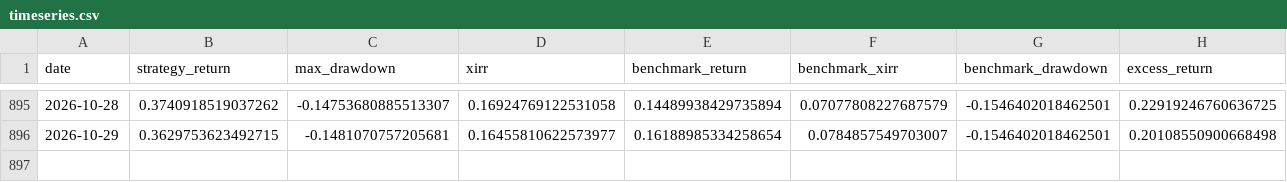
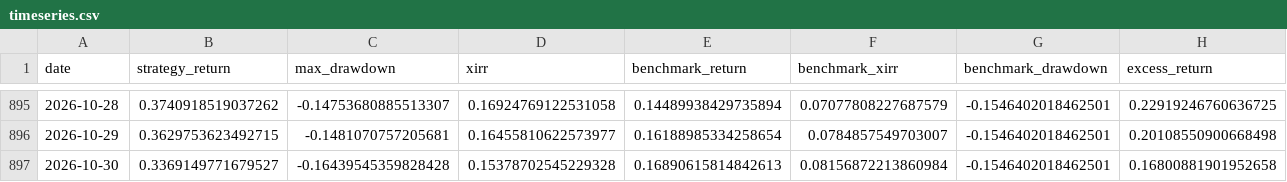
Before and after one commit to Ron-Wang/InvestmentQuant, a CSV file: strategy-map6-drip/timeseries.csv, drawn as a sheet; only a part is shown, gaps mark what is left out; the diff names each change by its address in the sheet, - before the commit and + after, or states it on an @@ line.

```diff
--- a/strategy-map6-drip/timeseries.csv
+++ b/strategy-map6-drip/timeseries.csv
+row 897: 2026-10-30 | 0.3369149771679527 | -0.16439545359828428 | 0.15378702545229328 | 0.16890615814842613 | 0.08156872213860984 | -0.1546402018462501 | 0.16800881901952658
```
Also changed, not shown: strategy-map6-drip/funds.csv, strategy-map6-drip/holdings.csv, 2 other files.
